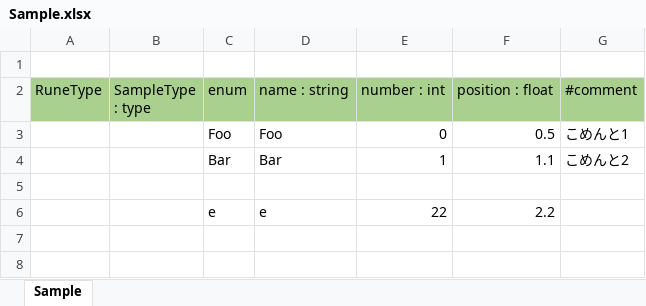
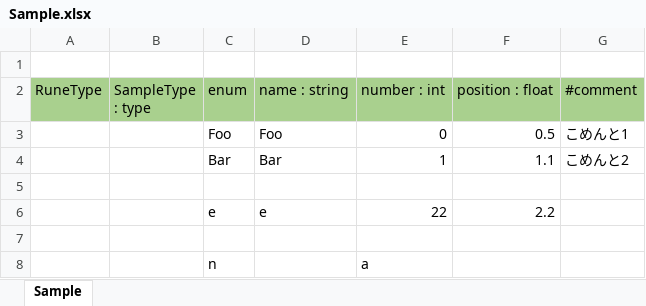
Before and after one commit to waless/XlsToRune, an Excel workbook: sample_data/Sample.xlsx, sheet Sample, drawn as a sheet; values as stored, in another font and other column widths than the file's, no borders; the diff names each change by its address in the sheet, - before the commit and + after, or states it on an @@ line.

Commit message:
サンプルデータを更新

```diff
--- a/sample_data/Sample.xlsx (sheet Sample)
+++ b/sample_data/Sample.xlsx (sheet Sample)
+row 7: (empty)
+row 8:  |  | n |  | a
```
